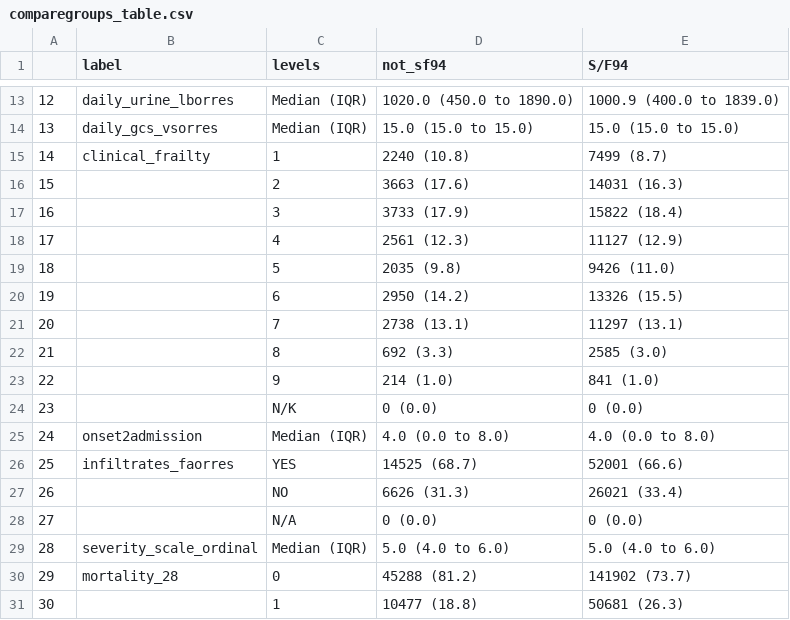
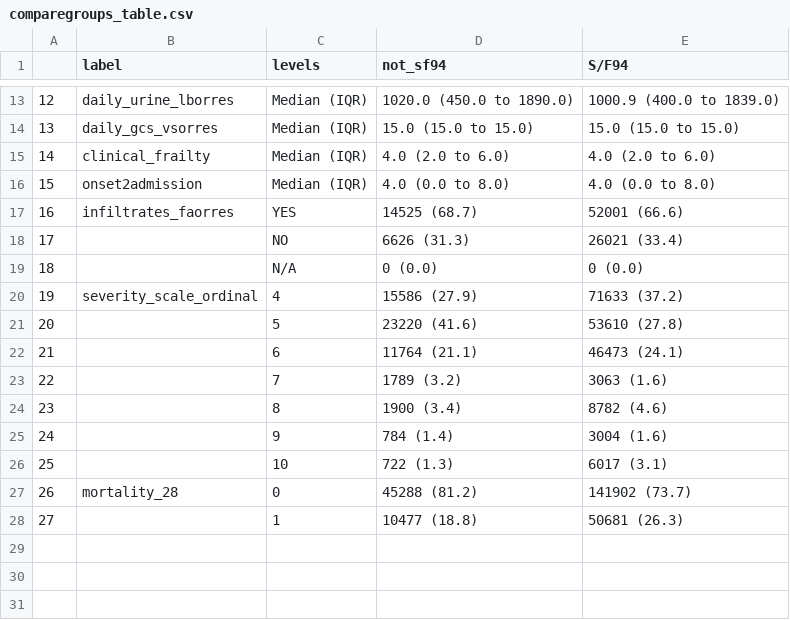
Before and after one commit to baillielab/SF94, a CSV file: Outputs/comparegroups_table.csv, drawn as a sheet; only a part is shown, gaps mark what is left out; removed rows and columns are numbered as before the commit, all else as after; the diff names each change by its address in the sheet, - before the commit and + after, or states it on an @@ line.

```diff
--- a/Outputs/comparegroups_table.csv
+++ b/Outputs/comparegroups_table.csv
-C15 (levels): 1
+C15 (levels): Median (IQR)
-D15 (not_sf94): 2240 (10.8)
+D15 (not_sf94): 4.0 (2.0 to 6.0)
-E15 (S/F94): 7499 (8.7)
+E15 (S/F94): 4.0 (2.0 to 6.0)
-row 16: 15 |  | 2 | 3663 (17.6) | 14031 (16.3)
-row 17: 16 |  | 3 | 3733 (17.9) | 15822 (18.4)
-row 18: 17 |  | 4 | 2561 (12.3) | 11127 (12.9)
-row 19: 18 |  | 5 | 2035 (9.8) | 9426 (11.0)
-row 20: 19 |  | 6 | 2950 (14.2) | 13326 (15.5)
-row 21: 20 |  | 7 | 2738 (13.1) | 11297 (13.1)
-row 22: 21 |  | 8 | 692 (3.3) | 2585 (3.0)
-row 23: 22 |  | 9 | 214 (1.0) | 841 (1.0)
-row 24: 23 |  | N/K | 0 (0.0) | 0 (0.0)
@@ column A renumbered from row 16 down @@
-C20 (levels): Median (IQR)
+C20 (levels): 4
-D20 (not_sf94): 5.0 (4.0 to 6.0)
+D20 (not_sf94): 15586 (27.9)
-E20 (S/F94): 5.0 (4.0 to 6.0)
+E20 (S/F94): 71633 (37.2)
+row 21: 20 |  | 5 | 23220 (41.6) | 53610 (27.8)
+row 22: 21 |  | 6 | 11764 (21.1) | 46473 (24.1)
+row 23: 22 |  | 7 | 1789 (3.2) | 3063 (1.6)
+row 24: 23 |  | 8 | 1900 (3.4) | 8782 (4.6)
+row 25: 24 |  | 9 | 784 (1.4) | 3004 (1.6)
+row 26: 25 |  | 10 | 722 (1.3) | 6017 (3.1)
```
Also changed, not shown: Outputs/compareday0_table.csv, 8 other files.
